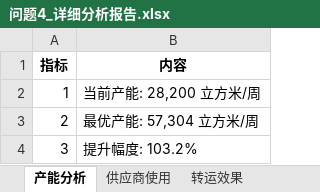
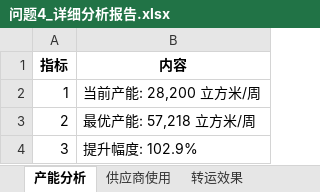
Before and after one commit to SHM-white/21ASolution, an Excel workbook: DataFrames/问题4_详细分析报告.xlsx, sheet 产能分析, drawn as a sheet; values as stored, in another font and other column widths than the file's, no borders; the diff names each change by its address in the sheet, - before the commit and + after, or states it on an @@ line.

```diff
--- a/DataFrames/问题4_详细分析报告.xlsx (sheet 产能分析)
+++ b/DataFrames/问题4_详细分析报告.xlsx (sheet 产能分析)
-B3 (内容): 最优产能: 57,304 立方米/周
+B3 (内容): 最优产能: 57,218 立方米/周
-B4 (内容): 提升幅度: 103.2%
+B4 (内容): 提升幅度: 102.9%
```
Also changed, not shown: sheet 供应商使用, sheet 转运效果, DataFrames/问题4_订购方案.xlsx, DataFrames/问题4_转运方案.xlsx, 1 other file.
